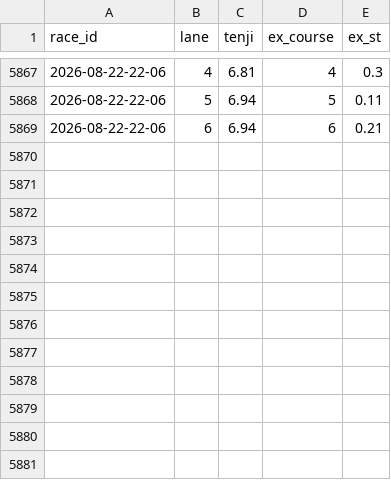
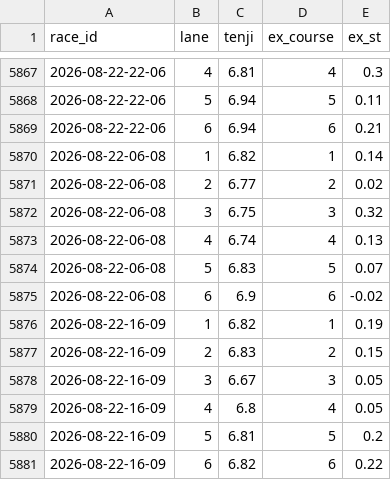
Before and after one commit to denden56-cloud/boatrace-papertrade, a CSV file: state/beforeinfo.csv, drawn as a sheet; only a part is shown, gaps mark what is left out.

```diff
--- a/state/beforeinfo.csv
+++ b/state/beforeinfo.csv
@@ -5869 +5869,13 @@ race_id,lane,tenji,ex_course,ex_st
 2026-08-22-22-06,6,6.94,6,0.21
+2026-08-22-06-08,1,6.82,1,0.14
+2026-08-22-06-08,2,6.77,2,0.02
+2026-08-22-06-08,3,6.75,3,0.32
+2026-08-22-06-08,4,6.74,4,0.13
+2026-08-22-06-08,5,6.83,5,0.07
+2026-08-22-06-08,6,6.9,6,-0.02
+2026-08-22-16-09,1,6.82,1,0.19
+2026-08-22-16-09,2,6.83,2,0.15
+2026-08-22-16-09,3,6.67,3,0.05
+2026-08-22-16-09,4,6.8,4,0.05
+2026-08-22-16-09,5,6.81,5,0.2
+2026-08-22-16-09,6,6.82,6,0.22
```
Also changed, not shown: state/checked.csv, state/odds/2026-08.csv, 1 other file.
